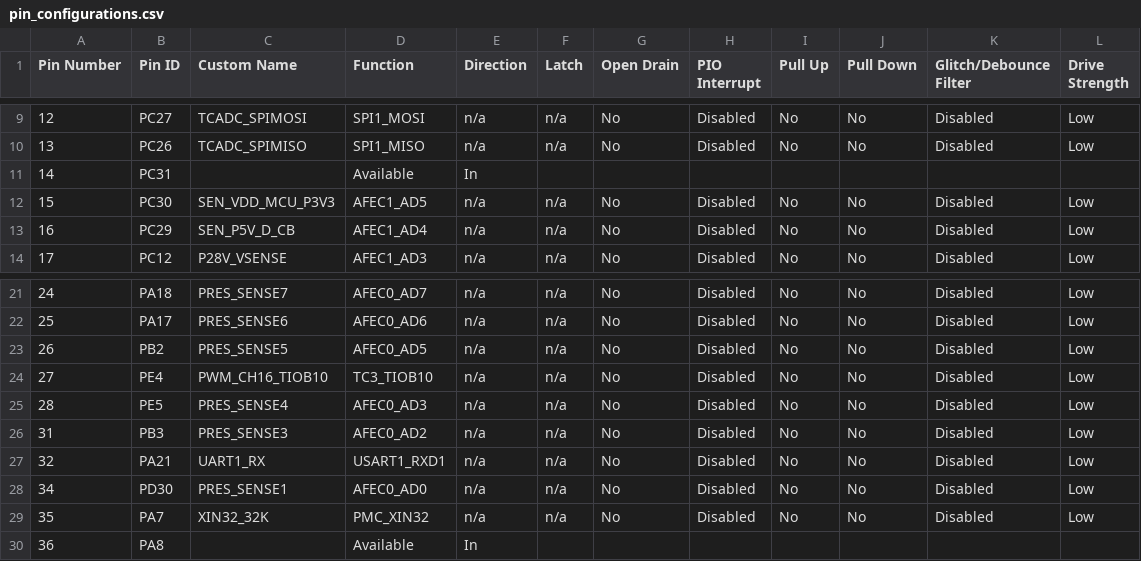
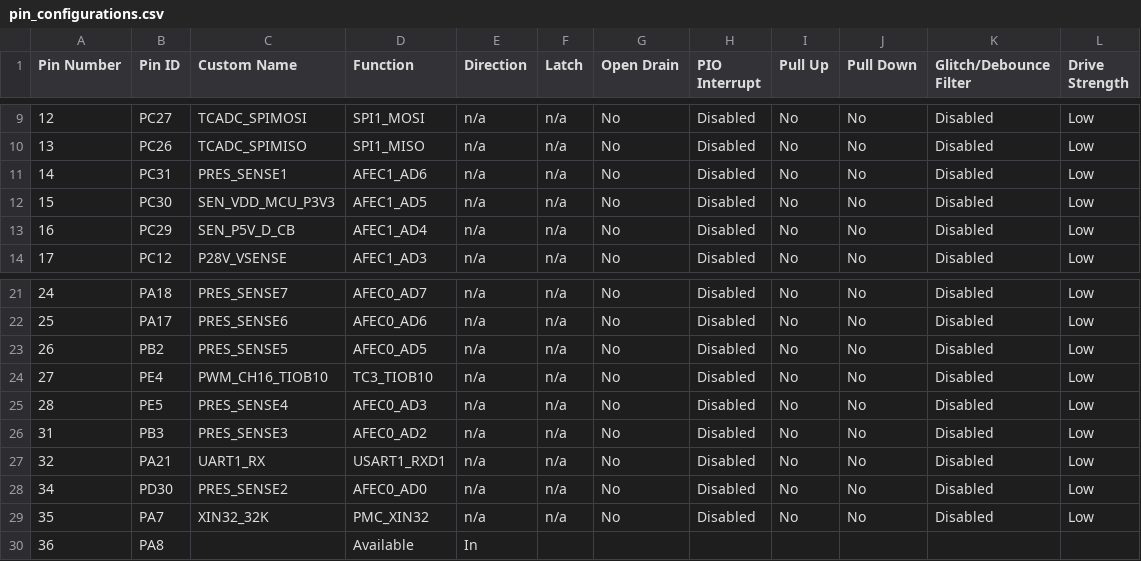
Before and after one commit to Tucano-Intergravity/iGRVT50_PSC, a CSV file: src/config/default/pin_configurations.csv, drawn as a sheet; only a part is shown, gaps mark what is left out.

```diff
--- a/src/config/default/pin_configurations.csv
+++ b/src/config/default/pin_configurations.csv
@@ -10,3 +10,3 @@
 13,PC26,TCADC_SPIMISO,SPI1_MISO,n/a,n/a,No,Disabled,No,No,Disabled,Low
-14,PC31,,Available,In,,,,,,,
+14,PC31,PRES_SENSE1,AFEC1_AD6,n/a,n/a,No,Disabled,No,No,Disabled,Low
 15,PC30,SEN_VDD_MCU_P3V3,AFEC1_AD5,n/a,n/a,No,Disabled,No,No,Disabled,Low
@@ -27,3 +27,3 @@
 32,PA21,UART1_RX,USART1_RXD1,n/a,n/a,No,Disabled,No,No,Disabled,Low
-34,PD30,PRES_SENSE1,AFEC0_AD0,n/a,n/a,No,Disabled,No,No,Disabled,Low
+34,PD30,PRES_SENSE2,AFEC0_AD0,n/a,n/a,No,Disabled,No,No,Disabled,Low
 35,PA7,XIN32_32K,PMC_XIN32,n/a,n/a,No,Disabled,No,No,Disabled,Low
```
Also changed, not shown: 34 other files.
